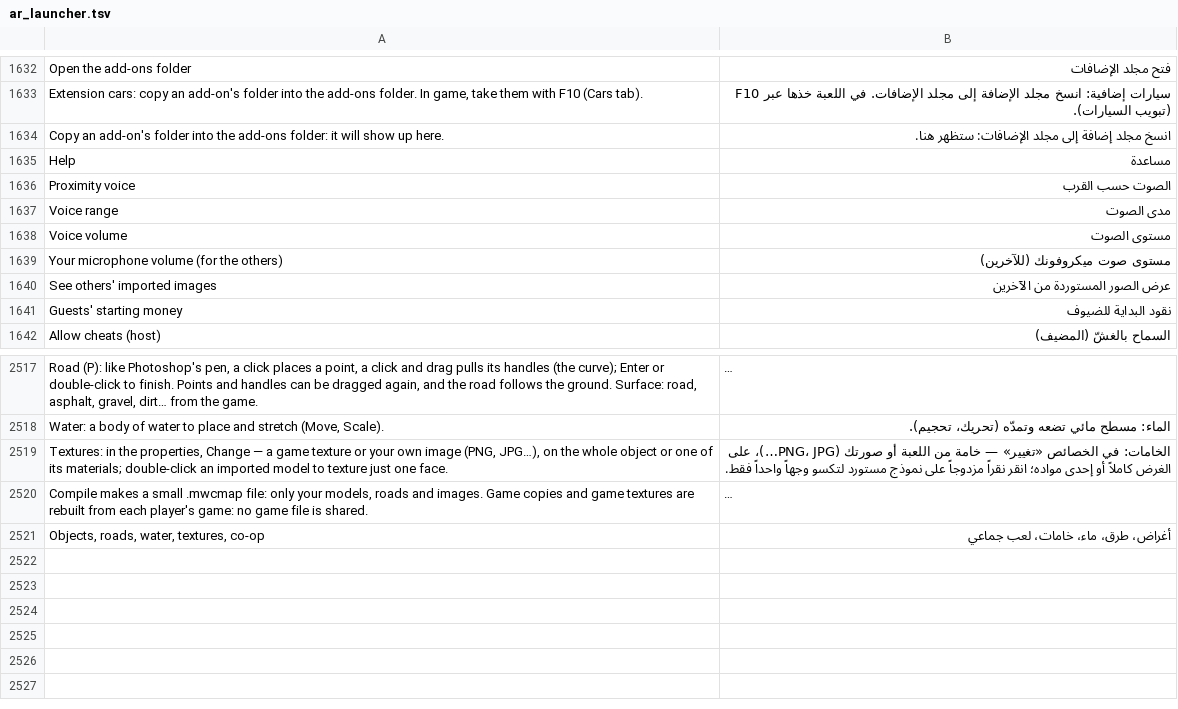
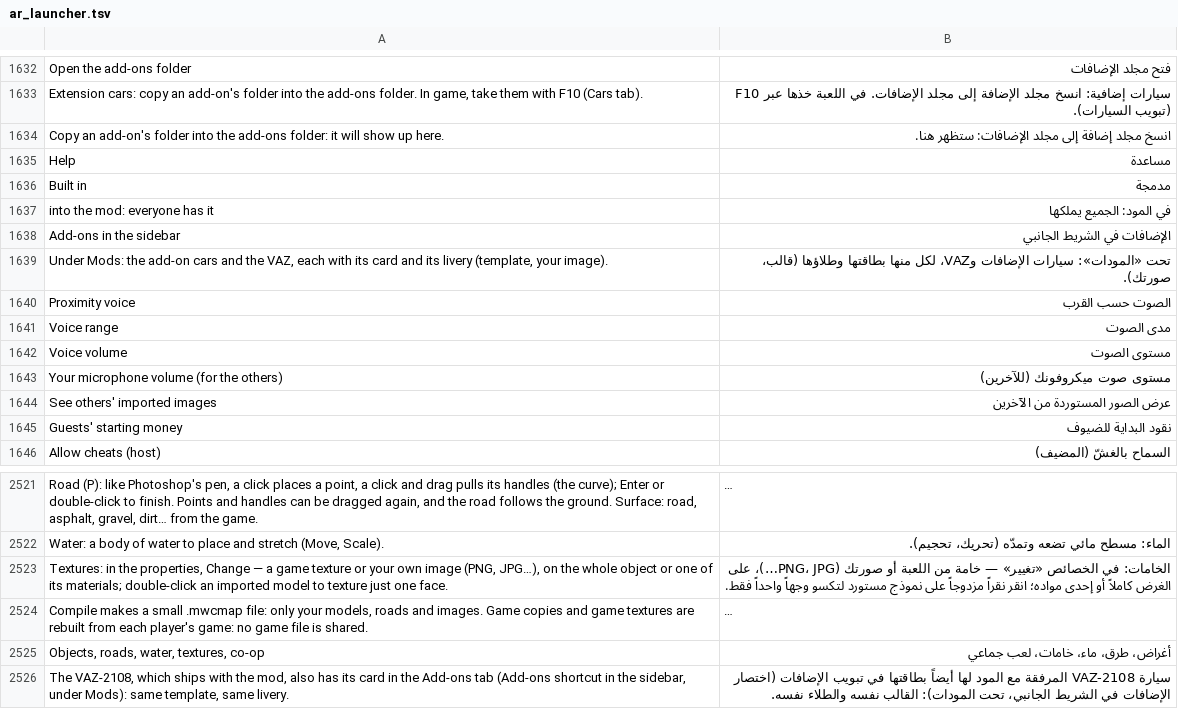
Before and after one commit to Parricidium/MWCoop, a TSV file: run/ar/ar_launcher.tsv, drawn as a sheet; only a part is shown, gaps mark what is left out; long unchanged cells end in …; the diff names each change by its address in the sheet, - before the commit and + after, or states it on an @@ line.

```diff
--- a/run/ar/ar_launcher.tsv
+++ b/run/ar/ar_launcher.tsv
+row 1636: Built in | مدمجة
+row 1637: into the mod: everyone has it | في المود: الجميع يملكها
+row 1638: Add-ons in the sidebar | الإضافات في الشريط الجانبي
+row 1639: Under Mods: the add-on cars and the VAZ, each with its card and its livery (template, your image). | تحت «المودات»: سيارات الإضافات وVAZ، لكل منها بطاقتها وطلاؤها (قالب، صورتك).
+row 2526: The VAZ-2108, which ships with the mod, also has its card in the Add-ons tab (Add-ons shortcut in the sidebar, under Mods): same template, same livery. | سيارة VAZ-2108 المرفقة مع المود لها أيضاً بطاقتها في تبويب الإضافات (اختصار الإضافات في الشريط الجانبي، تحت المودات): القالب نفسه والطلاء نفسه.
```
Also changed, not shown: run/ar/ar_in_wiki.tsv, run/ar/ar_out_wiki.tsv, 16 other files.
